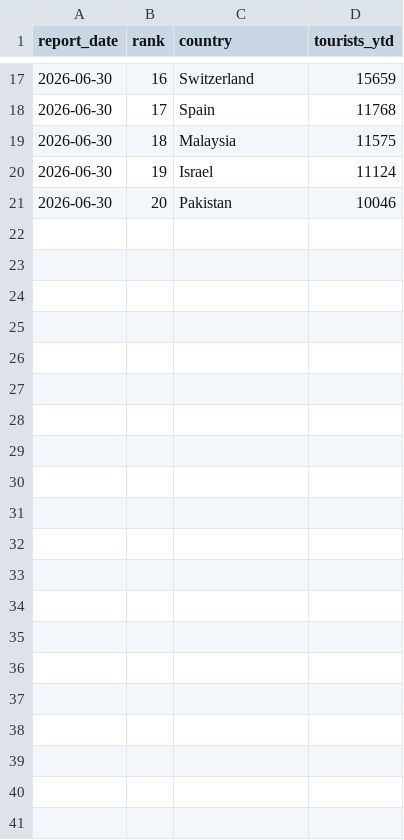
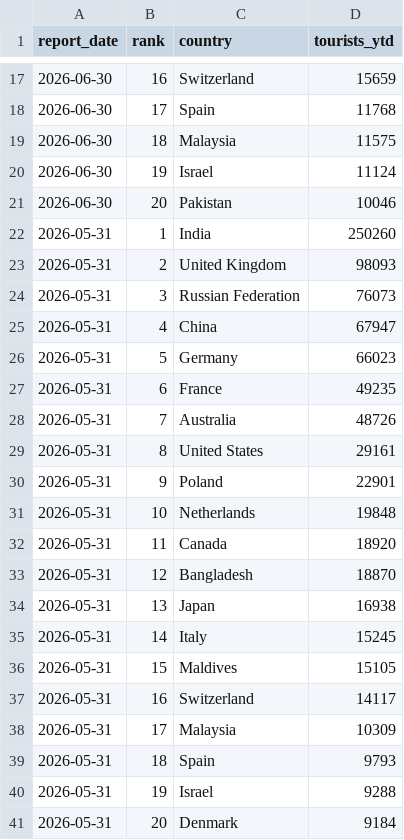
Before and after one commit to Dilki31/sri-lanka-tourism-warehouse, a CSV file: data/arrivals_ytd.csv, drawn as a sheet; only a part is shown, gaps mark what is left out.

Commit message:
Add May 2026 data, stricter validation and LAG query

```diff
--- a/data/arrivals_ytd.csv
+++ b/data/arrivals_ytd.csv
@@ -21 +21,21 @@ report_date,rank,country,tourists_ytd
 2026-06-30,20,Pakistan,10046
+2026-05-31,1,India,250260
+2026-05-31,2,United Kingdom,98093
+2026-05-31,3,Russian Federation,76073
+2026-05-31,4,China,67947
+2026-05-31,5,Germany,66023
+2026-05-31,6,France,49235
+2026-05-31,7,Australia,48726
+2026-05-31,8,United States,29161
+2026-05-31,9,Poland,22901
+2026-05-31,10,Netherlands,19848
+2026-05-31,11,Canada,18920
+2026-05-31,12,Bangladesh,18870
+2026-05-31,13,Japan,16938
+2026-05-31,14,Italy,15245
+2026-05-31,15,Maldives,15105
+2026-05-31,16,Switzerland,14117
+2026-05-31,17,Malaysia ,10309
+2026-05-31,18,Spain,9793
+2026-05-31,19,Israel ,9288
+2026-05-31,20,Denmark,9184
```
Also changed, not shown: 2 other files.
